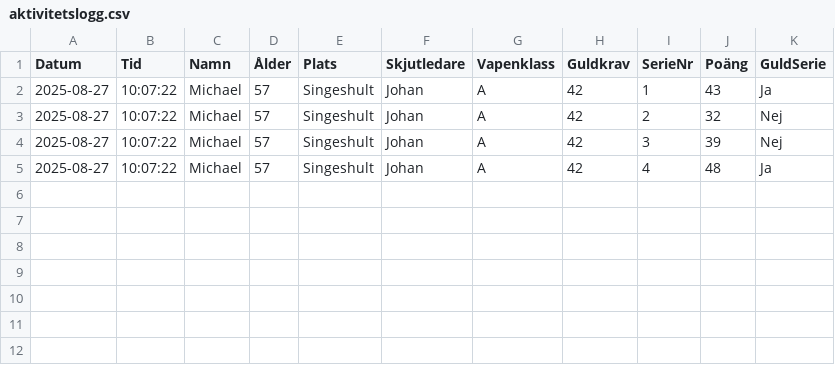
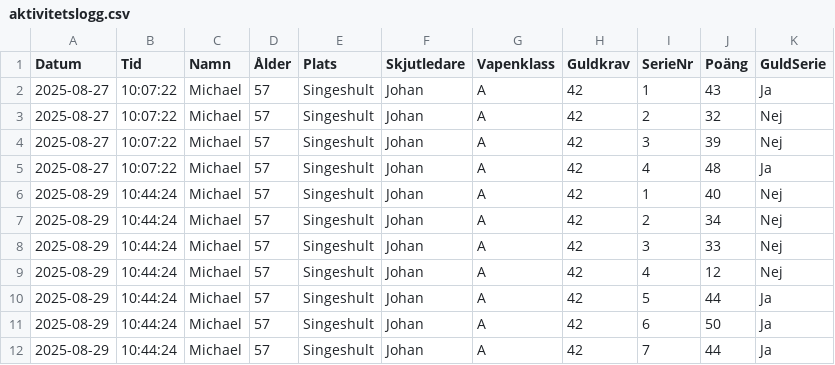
Before and after one commit to Puttaren/Python, a CSV file: aktivitetslogg.csv, drawn as a sheet.

```diff
--- a/aktivitetslogg.csv
+++ b/aktivitetslogg.csv
@@ -5 +5,8 @@ Datum,Tid,Namn,Ålder,Plats,Skjutledare,Vapenklass,Guldkrav,SerieNr,Poäng,GuldS
 2025-08-27,10:07:22,Michael,57,Singeshult,Johan,A,42,4,48,Ja
+2025-08-29,10:44:24,Michael,57,Singeshult,Johan,A,42,1,40,Nej
+2025-08-29,10:44:24,Michael,57,Singeshult,Johan,A,42,2,34,Nej
+2025-08-29,10:44:24,Michael,57,Singeshult,Johan,A,42,3,33,Nej
+2025-08-29,10:44:24,Michael,57,Singeshult,Johan,A,42,4,12,Nej
+2025-08-29,10:44:24,Michael,57,Singeshult,Johan,A,42,5,44,Ja
+2025-08-29,10:44:24,Michael,57,Singeshult,Johan,A,42,6,50,Ja
+2025-08-29,10:44:24,Michael,57,Singeshult,Johan,A,42,7,44,Ja
```
Also changed, not shown: 3 other files.
